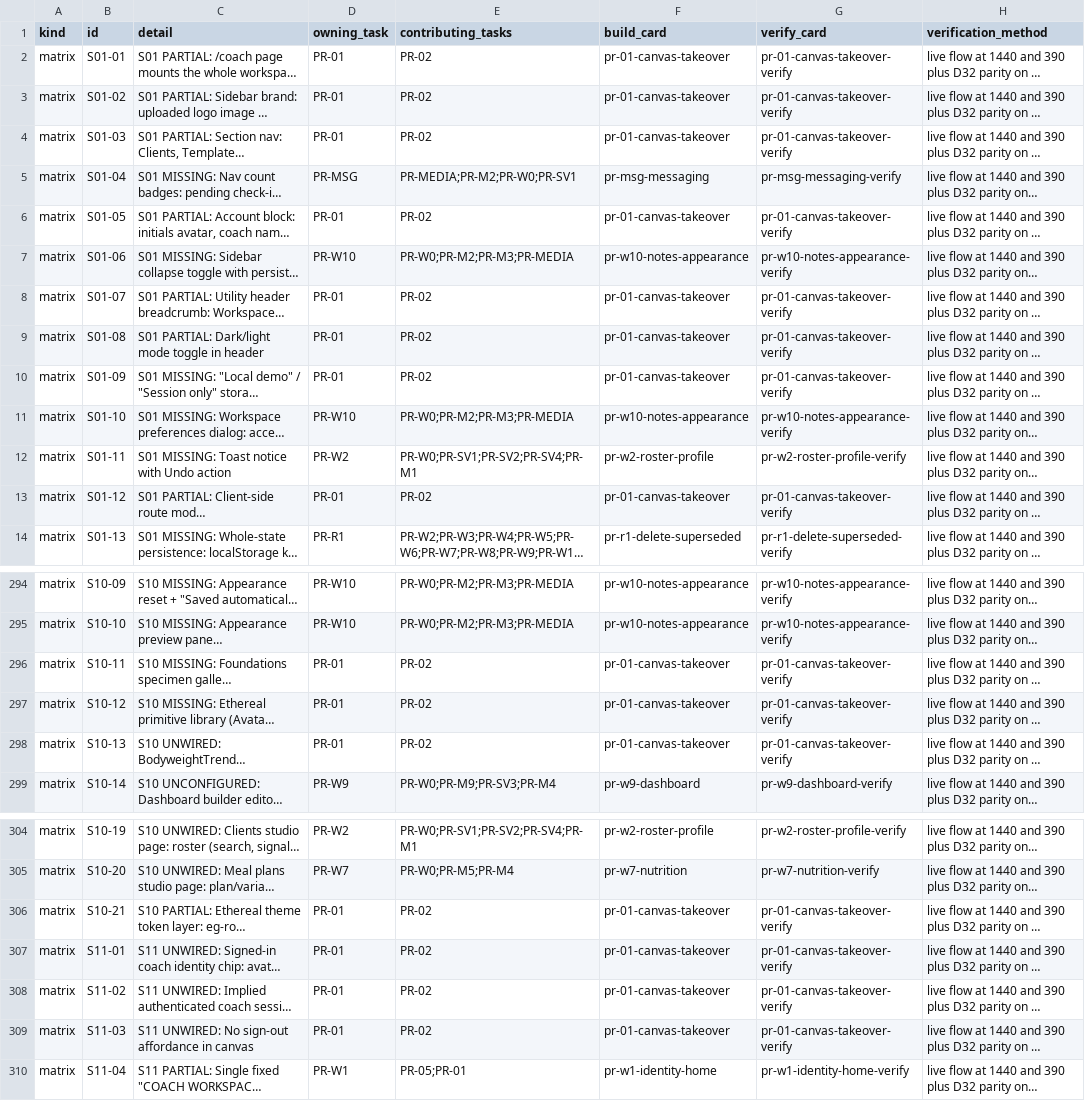
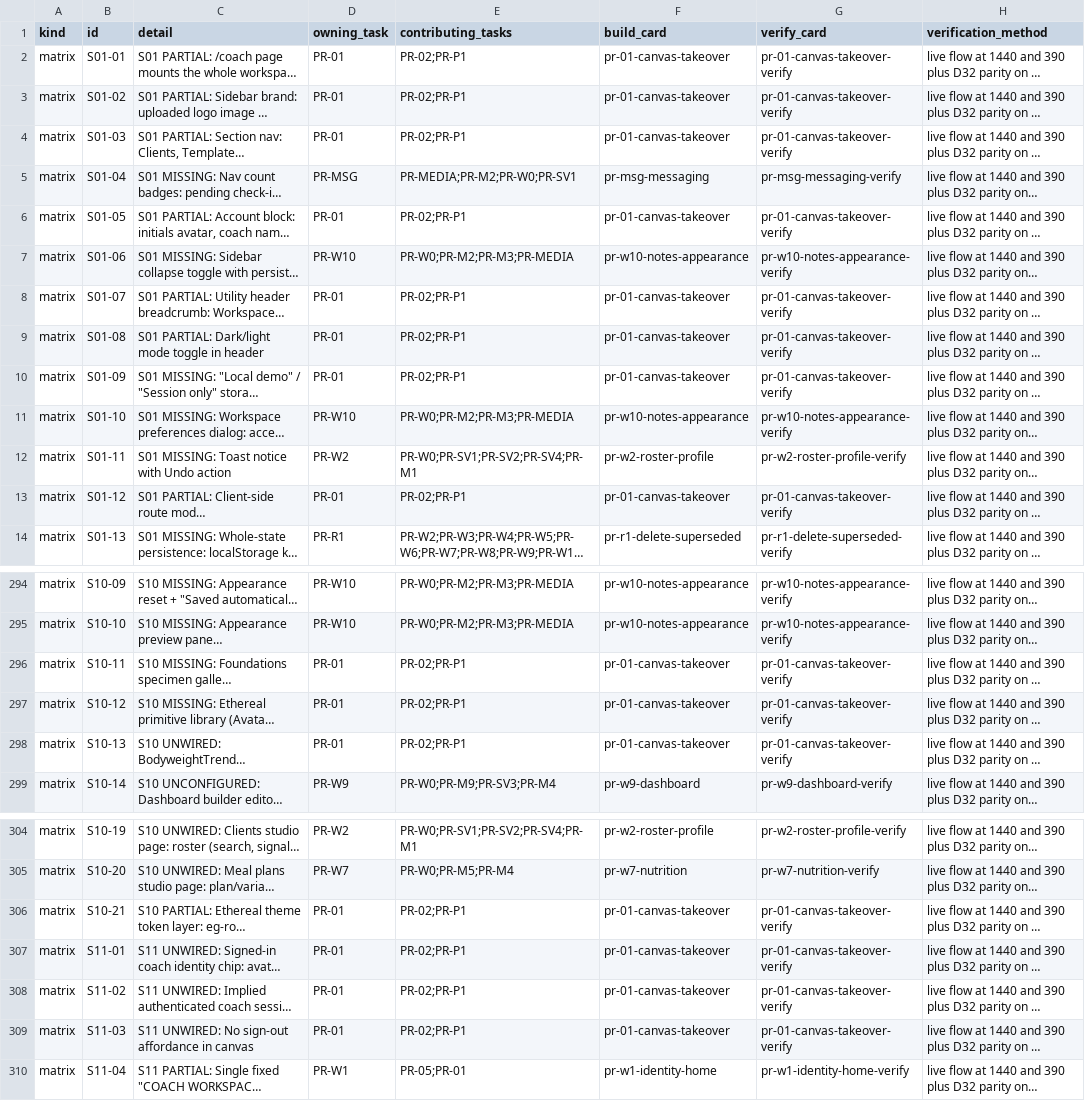
Before and after one commit to hanzlahsfc/vari8, a CSV file: icm/05-build/coverage-ledger.csv, drawn as a sheet; only a part is shown, gaps mark what is left out; long unchanged cells end in …; the diff covers the shown part only; the diff names each change by its address in the sheet, - before the commit and + after, or states it on an @@ line.

Commit message:
fix(icm): W0-fix-2 items 1 and 3, PR-133 check in GATE-CLEAN, PR-01 waits for PR-P1 merge; generator gates for both; verifier model on verify cards

```diff
--- a/icm/05-build/coverage-ledger.csv
+++ b/icm/05-build/coverage-ledger.csv
-E2:E4 (contributing_tasks): PR-02
+E2:E4 (contributing_tasks): PR-02;PR-P1
-E6 (contributing_tasks): PR-02
+E6 (contributing_tasks): PR-02;PR-P1
-E8:E10 (contributing_tasks): PR-02
+E8:E10 (contributing_tasks): PR-02;PR-P1
-E13 (contributing_tasks): PR-02
+E13 (contributing_tasks): PR-02;PR-P1
-E296:E298 (contributing_tasks): PR-02
+E296:E298 (contributing_tasks): PR-02;PR-P1
-E306:E309 (contributing_tasks): PR-02
+E306:E309 (contributing_tasks): PR-02;PR-P1
```
Also changed, not shown: 3 edited cells elsewhere in this file, 59 other files.
